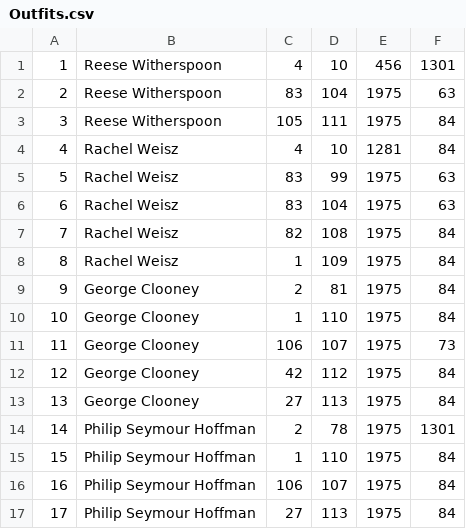
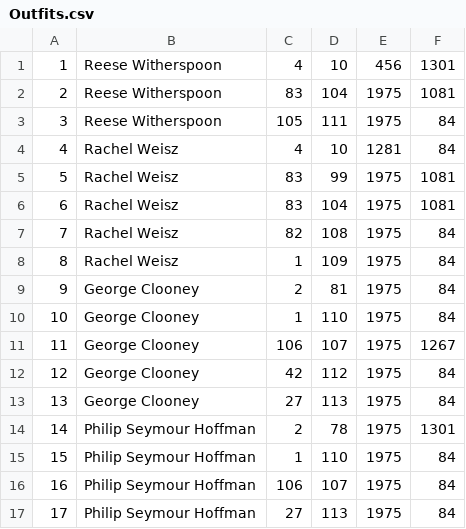
Before and after one commit to T0biWan/DatenbankIntegration, a CSV file: data/Outfits.csv, drawn as a sheet.

```diff
--- a/data/Outfits.csv
+++ b/data/Outfits.csv
@@ -1,7 +1,7 @@
 1;Reese Witherspoon;4;10;456;1301
-2;Reese Witherspoon;83;104;1975;63
+2;Reese Witherspoon;83;104;1975;1081
 3;Reese Witherspoon;105;111;1975;84
 4;Rachel Weisz;4;10;1281;84
-5;Rachel Weisz;83;99;1975;63
-6;Rachel Weisz;83;104;1975;63
+5;Rachel Weisz;83;99;1975;1081
+6;Rachel Weisz;83;104;1975;1081
 7;Rachel Weisz;82;108;1975;84
@@ -10,3 +10,3 @@
 10;George Clooney;1;110;1975;84
-11;George Clooney;106;107;1975;73
+11;George Clooney;106;107;1975;1267
 12;George Clooney;42;112;1975;84
```
Also changed, not shown: data/Colors.csv, 5 other files.
